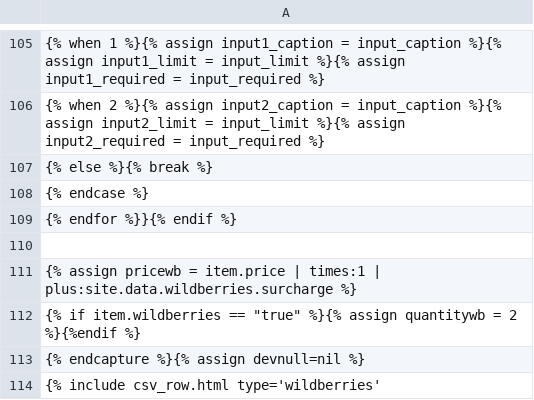
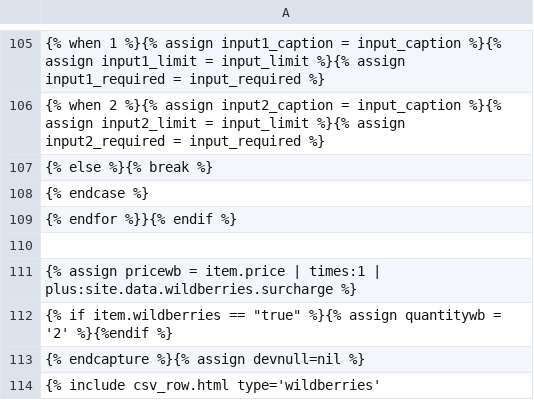
Before and after one commit to Pufeldom/pdgrab, a CSV file: out/W.price.csv, drawn as a sheet; only a part is shown, gaps mark what is left out.

Commit message:
правки

```diff
--- a/out/W.price.csv
+++ b/out/W.price.csv
@@ -111,3 +111,3 @@
 {% assign pricewb = item.price | times:1 | plus:site.data.wildberries.surcharge %}
-{% if item.wildberries == "true" %}{% assign quantitywb = 2 %}{%endif %}
+{% if item.wildberries == "true" %}{% assign quantitywb = '2' %}{%endif %}
 {% endcapture %}{% assign devnull=nil %}
```
